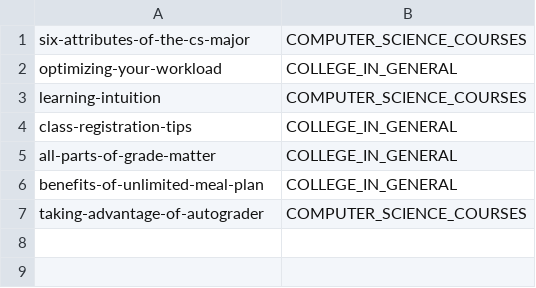
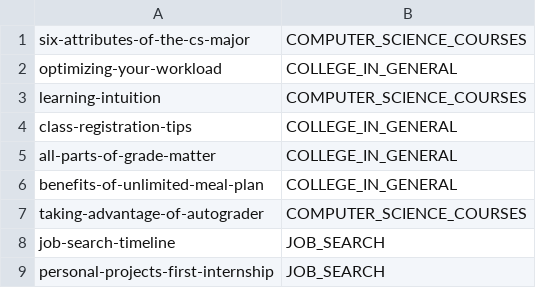
Before and after one commit to mjchao/mjchao.github.io, a CSV file: blog/nav-toc.csv, drawn as a sheet.

Commit message:
Add in new job search posts to nav.

```diff
--- a/blog/nav-toc.csv
+++ b/blog/nav-toc.csv
@@ -7 +7,3 @@ benefits-of-unlimited-meal-plan,COLLEGE_IN_GENERAL
 taking-advantage-of-autograder,COMPUTER_SCIENCE_COURSES
+job-search-timeline,JOB_SEARCH
+personal-projects-first-internship,JOB_SEARCH
```
Also changed, not shown: 12 other files.
